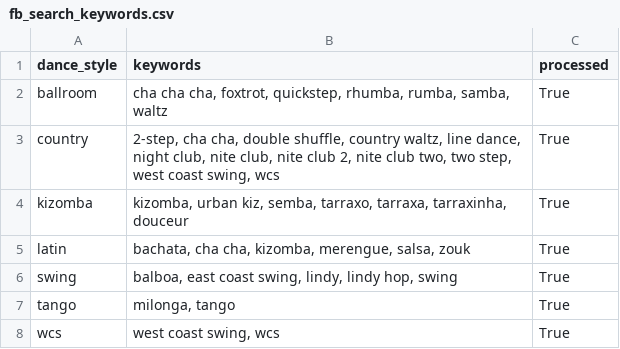
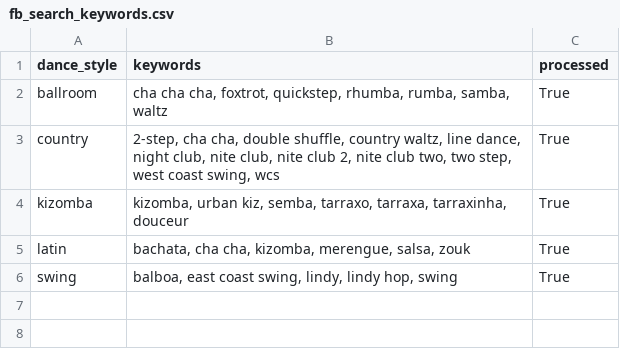
Before and after one commit to LindsayMoir/social_dance_app, a CSV file: checkpoint/fb_search_keywords.csv, drawn as a sheet; the diff names each change by its address in the sheet, - before the commit and + after, or states it on an @@ line.

```diff
--- a/checkpoint/fb_search_keywords.csv
+++ b/checkpoint/fb_search_keywords.csv
-row 7: tango | milonga, tango | True
-row 8: wcs | west coast swing, wcs | True
```
Also changed, not shown: data/urls/gs_urls.csv, debug/address_fix.csv, 12 other files.
